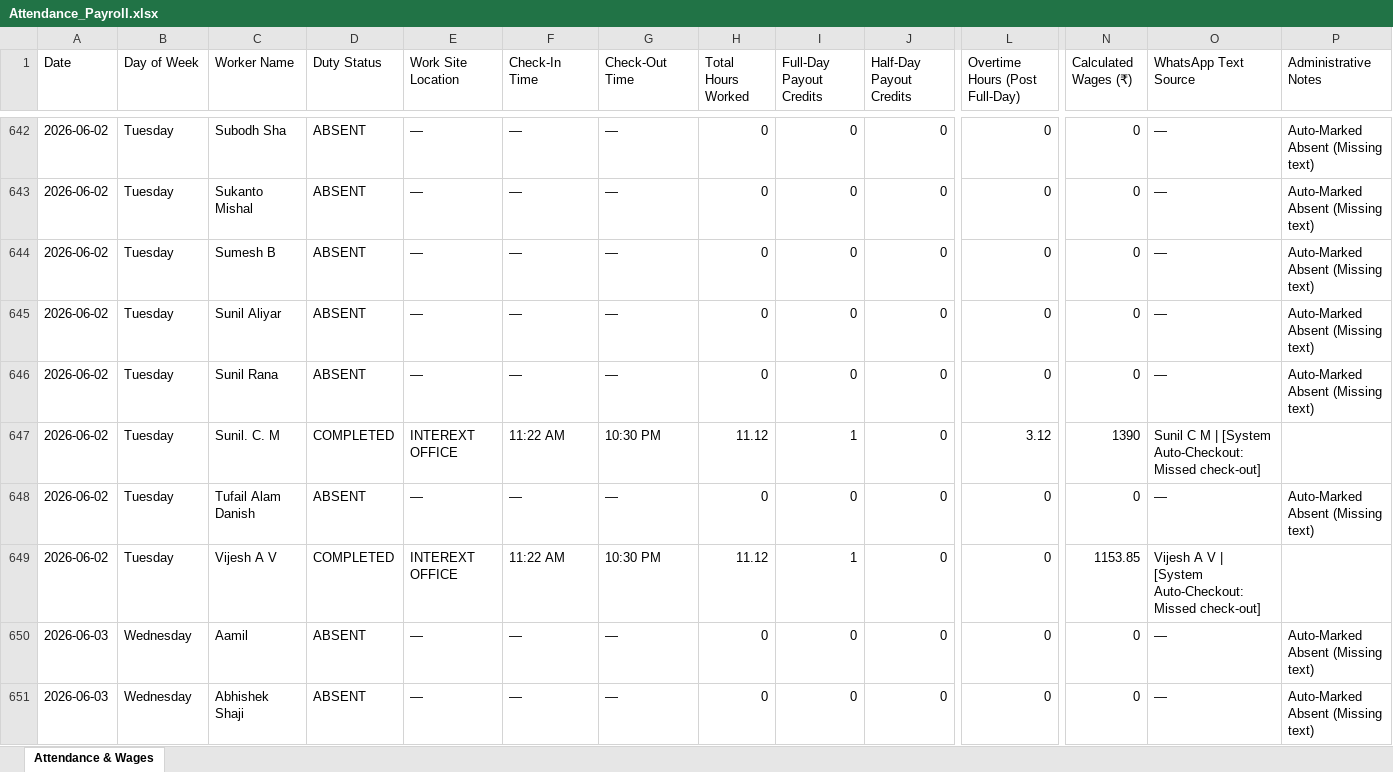
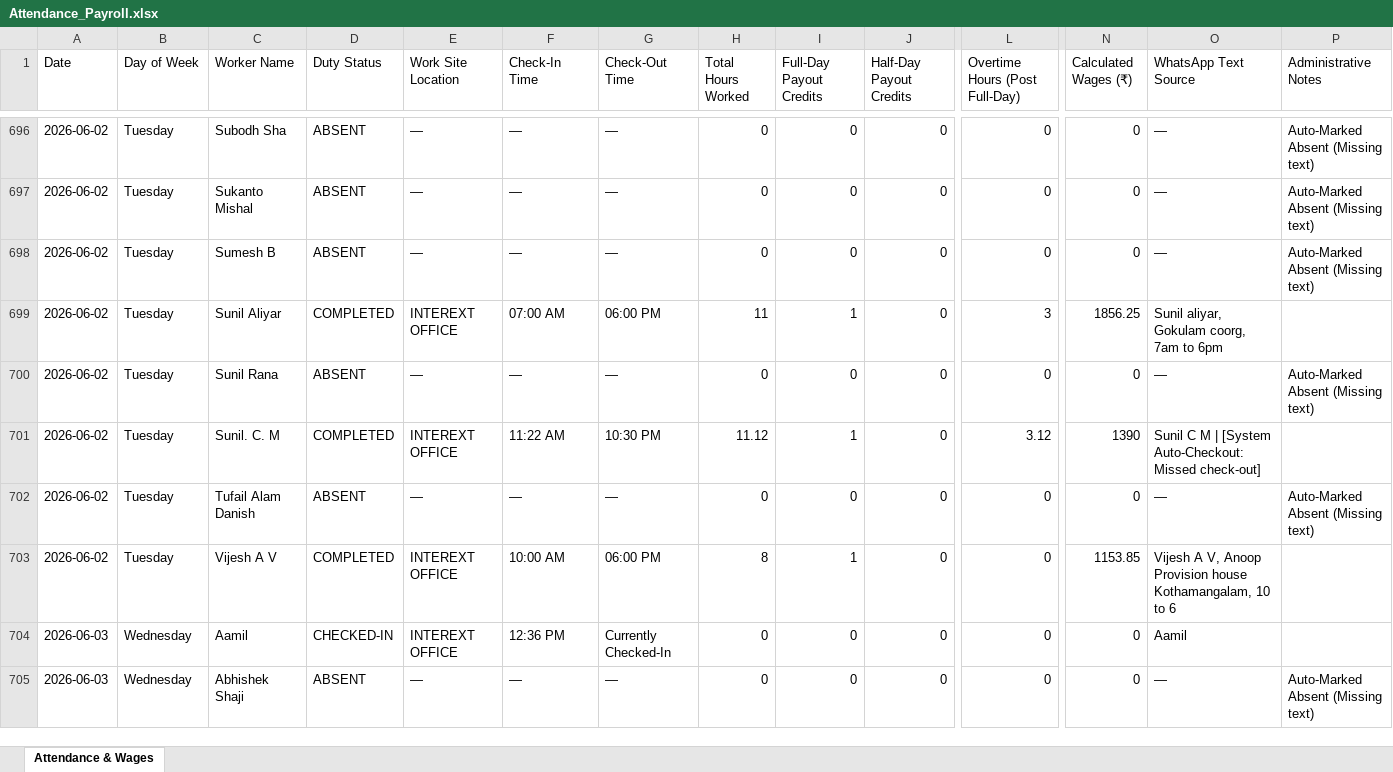
Before and after one commit to M-S-Arjun/InterExt-Attendance-Portal, an Excel workbook: Attendance_Payroll.xlsx, sheet Attendance & Wages, drawn as a sheet; only a part is shown, gaps mark what is left out; values as stored, in another font and other column widths than the file's, no borders; addresses are those after the commit; the diff covers the shown part only; the diff names each change by its address in the sheet, - before the commit and + after, or states it on an @@ line.

```diff
--- a/Attendance_Payroll.xlsx (sheet Attendance & Wages)
+++ b/Attendance_Payroll.xlsx (sheet Attendance & Wages)
-D699 (Duty Status): ABSENT
+D699 (Duty Status): COMPLETED
-E699 (Work Site Location): —
+E699 (Work Site Location): INTEREXT OFFICE
-F699 (Check-In Time): —
+F699 (Check-In Time): 07:00 AM
-G699 (Check-Out Time): —
+G699 (Check-Out Time): 06:00 PM
-H699 (Total Hours Worked): 0
+H699 (Total Hours Worked): 11
-I699 (Full-Day Payout Credits): 0
+I699 (Full-Day Payout Credits): 1
-L699 (Overtime Hours (Post Full-Day)): 0
+L699 (Overtime Hours (Post Full-Day)): 3
-N699 (Calculated Wages (₹)): 0
+N699 (Calculated Wages (₹)): 1856.25
-O699 (WhatsApp Text Source): —
+O699 (WhatsApp Text Source): Sunil aliyar, Gokulam coorg, 7am to 6pm
-P699 (Administrative Notes): Auto-Marked Absent (Missing text)
+P699 (Administrative Notes): (empty)
-F703 (Check-In Time): 11:22 AM
+F703 (Check-In Time): 10:00 AM
-G703 (Check-Out Time): 10:30 PM
+G703 (Check-Out Time): 06:00 PM
-H703 (Total Hours Worked): 11.12
+H703 (Total Hours Worked): 8
-O703 (WhatsApp Text Source): Vijesh A V | [System Auto-Checkout: Missed check-out]
+O703 (WhatsApp Text Source): Vijesh A V, Anoop Provision house Kothamangalam, 10 to 6
-D704 (Duty Status): ABSENT
+D704 (Duty Status): CHECKED-IN
-E704 (Work Site Location): —
+E704 (Work Site Location): INTEREXT OFFICE
-F704 (Check-In Time): —
+F704 (Check-In Time): 12:36 PM
-G704 (Check-Out Time): —
+G704 (Check-Out Time): Currently Checked-In
-O704 (WhatsApp Text Source): —
+O704 (WhatsApp Text Source): Aamil
-P704 (Administrative Notes): Auto-Marked Absent (Missing text)
+P704 (Administrative Notes): (empty)
```
Also changed, not shown: 60 added rows and 232 edited cells elsewhere in this sheet, 2 other files.
